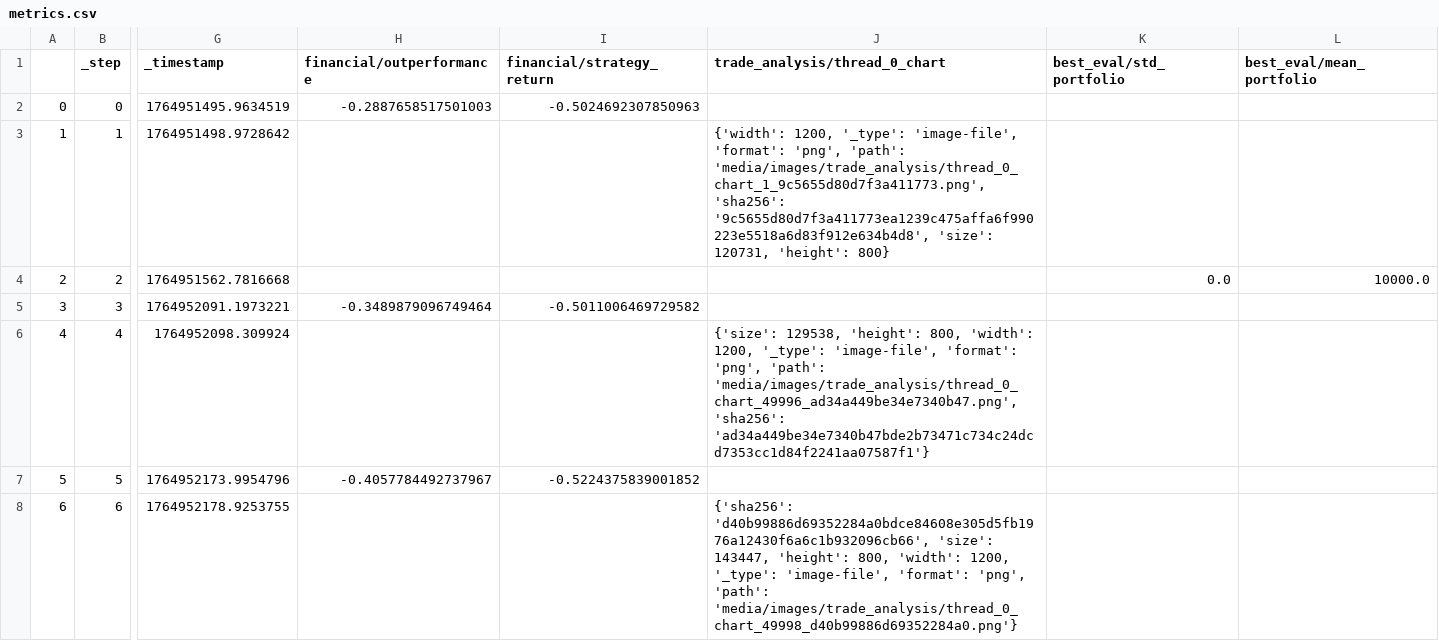
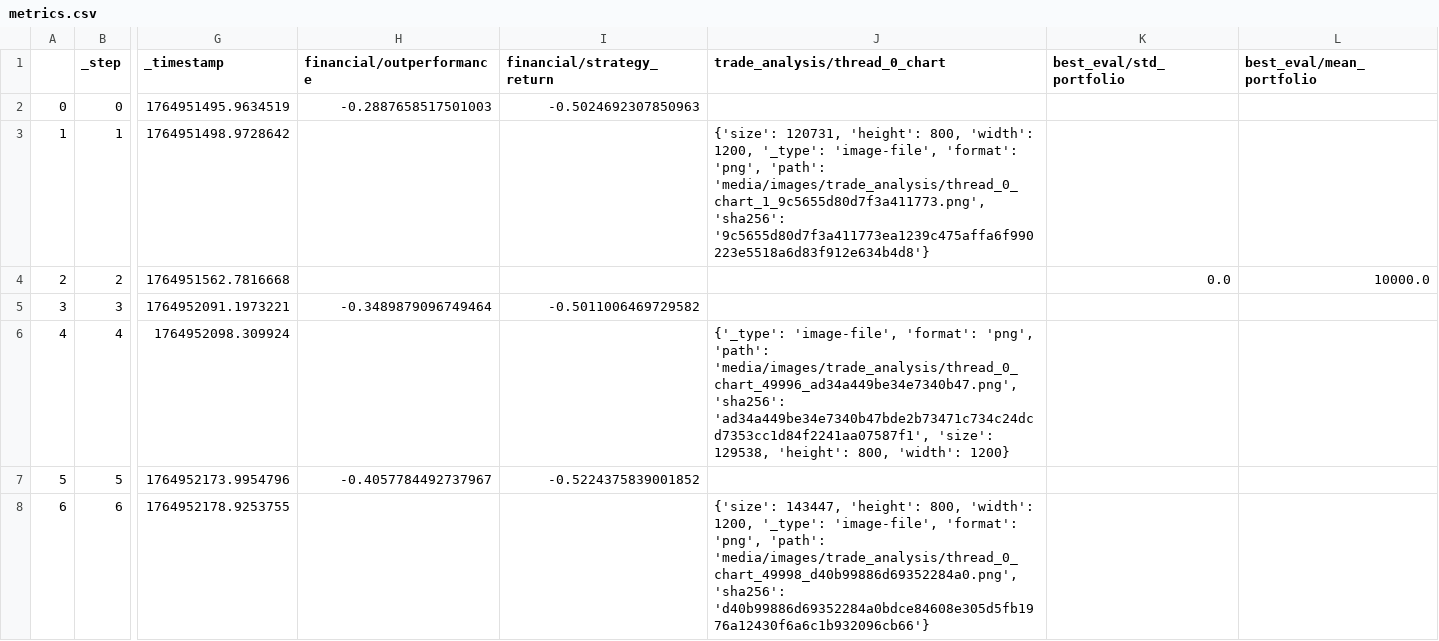
Before and after one commit to zhivko/ai-trading-bot-3, a CSV file: results/metrics.csv, drawn as a sheet; only a part is shown, gaps mark what is left out; the diff names each change by its address in the sheet, - before the commit and + after, or states it on an @@ line.

```diff
--- a/results/metrics.csv
+++ b/results/metrics.csv
-J3 (trade_analysis/thread_0_chart): {'width': 1200, '_type': 'image-file', 'format': 'png', 'path': 'media/images/trade_analysis/thread_0_chart_1_9c5655d80d7f3a411773.png', 'sha256': '9c5655d80d7f3a411773ea1239c475affa6f990223e5518a6d83f912e634b4d8', 'size': 120731, 'height': 800}
+J3 (trade_analysis/thread_0_chart): {'size': 120731, 'height': 800, 'width': 1200, '_type': 'image-file', 'format': 'png', 'path': 'media/images/trade_analysis/thread_0_chart_1_9c5655d80d7f3a411773.png', 'sha256': '9c5655d80d7f3a411773ea1239c475affa6f990223e5518a6d83f912e634b4d8'}
-J6 (trade_analysis/thread_0_chart): {'size': 129538, 'height': 800, 'width': 1200, '_type': 'image-file', 'format': 'png', 'path': 'media/images/trade_analysis/thread_0_chart_49996_ad34a449be34e7340b47.png', 'sha256': 'ad34a449be34e7340b47bde2b73471c734c24dcd7353cc1d84f2241aa07587f1'}
+J6 (trade_analysis/thread_0_chart): {'_type': 'image-file', 'format': 'png', 'path': 'media/images/trade_analysis/thread_0_chart_49996_ad34a449be34e7340b47.png', 'sha256': 'ad34a449be34e7340b47bde2b73471c734c24dcd7353cc1d84f2241aa07587f1', 'size': 129538, 'height': 800, 'width': 1200}
-J8 (trade_analysis/thread_0_chart): {'sha256': 'd40b99886d69352284a0bdce84608e305d5fb1976a12430f6a6c1b932096cb66', 'size': 143447, 'height': 800, 'width': 1200, '_type': 'image-file', 'format': 'png', 'path': 'media/images/trade_analysis/thread_0_chart_49998_d40b99886d69352284a0.png'}
+J8 (trade_analysis/thread_0_chart): {'size': 143447, 'height': 800, 'width': 1200, '_type': 'image-file', 'format': 'png', 'path': 'media/images/trade_analysis/thread_0_chart_49998_d40b99886d69352284a0.png', 'sha256': 'd40b99886d69352284a0bdce84608e305d5fb1976a12430f6a6c1b932096cb66'}
```
Also changed, not shown: 1 other file.
